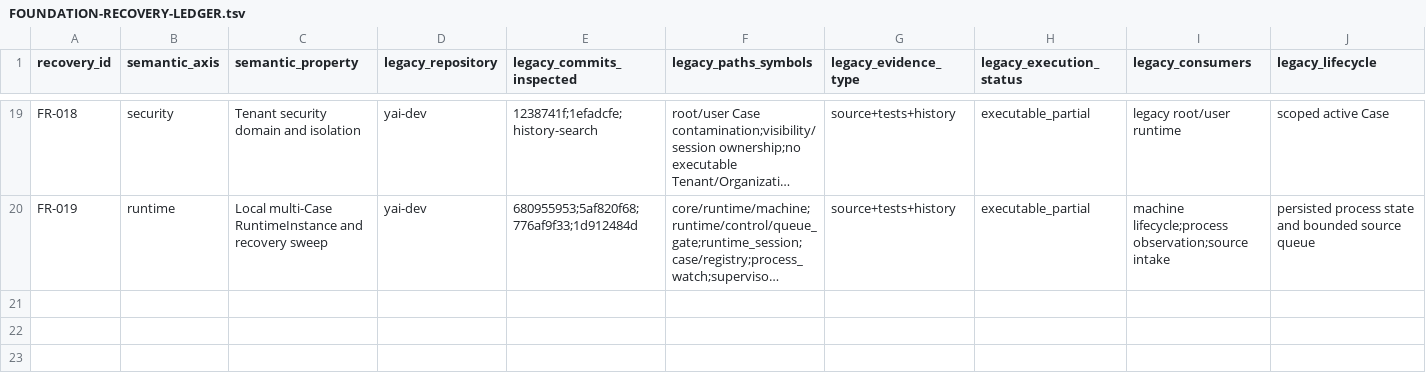
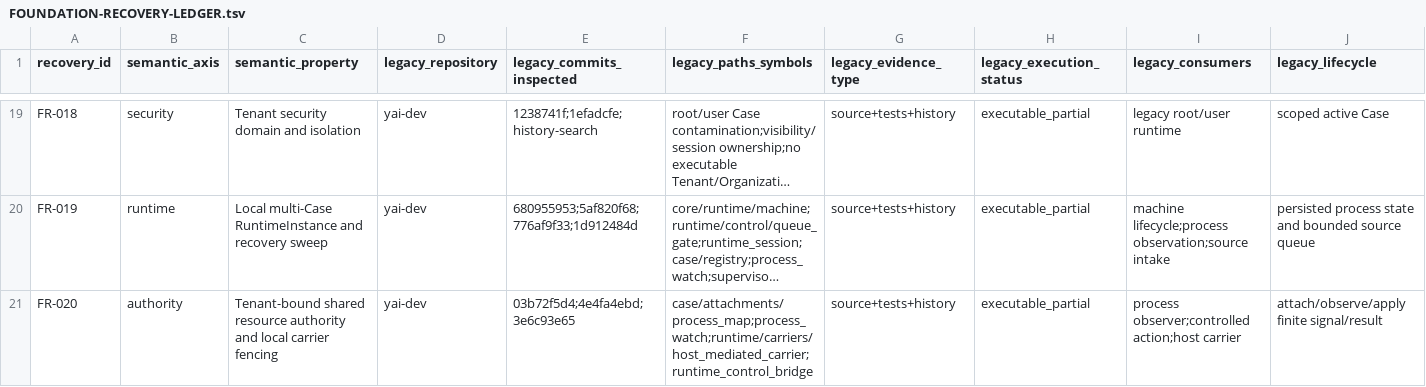
Before and after one commit to yailabs/yai, a TSV file: refoundation/foundation-recovery/FOUNDATION-RECOVERY-LEDGER.tsv, drawn as a sheet; only a part is shown, gaps mark what is left out; long unchanged cells end in …; rows hold the shown columns only; the diff names each change by its address in the sheet, - before the commit and + after, or states it on an @@ line.

Commit message:
feat: fence shared resources and qualify external providers

```diff
--- a/refoundation/foundation-recovery/FOUNDATION-RECOVERY-LEDGER.tsv
+++ b/refoundation/foundation-recovery/FOUNDATION-RECOVERY-LEDGER.tsv
+row 21: FR-020 | authority | Tenant-bound shared resource authority and local carrier fencing | yai-dev | 03b72f5d4;4e4fa4ebd;3e6c93e65 | case/attachments/process_map;process_watch;runtime/carriers/host_mediated_carrier;runtime_control_bridge | source+tests+history | executable_partial | process observer;controlled action;host carrier | attach/observe/apply finite signal/result
```
Also changed, not shown: refoundation/foundation-recovery/WAVE-HISTORY.tsv, 50 other files.
